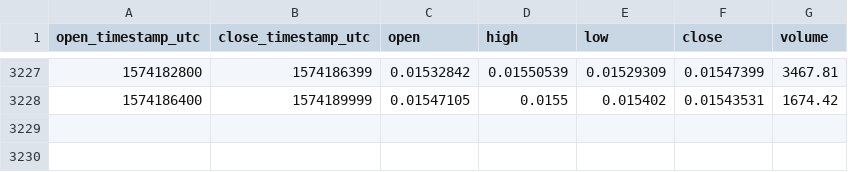
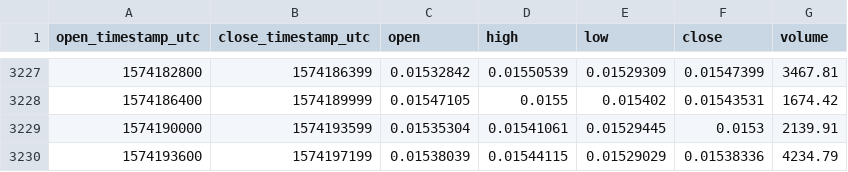
Before and after one commit to cryptobigbro/coinbasepro-LINK-ETH, a CSV file: coinbasepro-LINK-ETH-1h.csv, drawn as a sheet; only a part is shown, gaps mark what is left out.

Commit message:
Update OHLCV data.

```diff
--- a/coinbasepro-LINK-ETH-1h.csv
+++ b/coinbasepro-LINK-ETH-1h.csv
@@ -3228 +3228,3 @@ open_timestamp_utc,close_timestamp_utc,open,high,low,close,volume
 1574186400,1574189999,0.01547105,0.0155,0.015402,0.01543531,1674.42
+1574190000,1574193599,0.01535304,0.01541061,0.01529445,0.0153,2139.91
+1574193600,1574197199,0.01538039,0.01544115,0.01529029,0.01538336,4234.79
```
Also changed, not shown: 1 other file.
